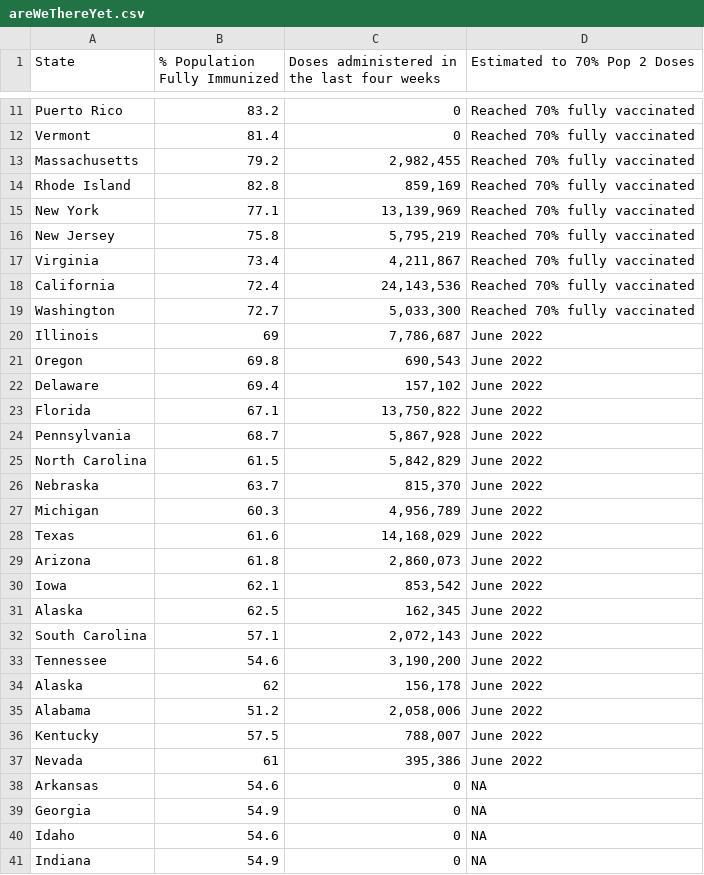
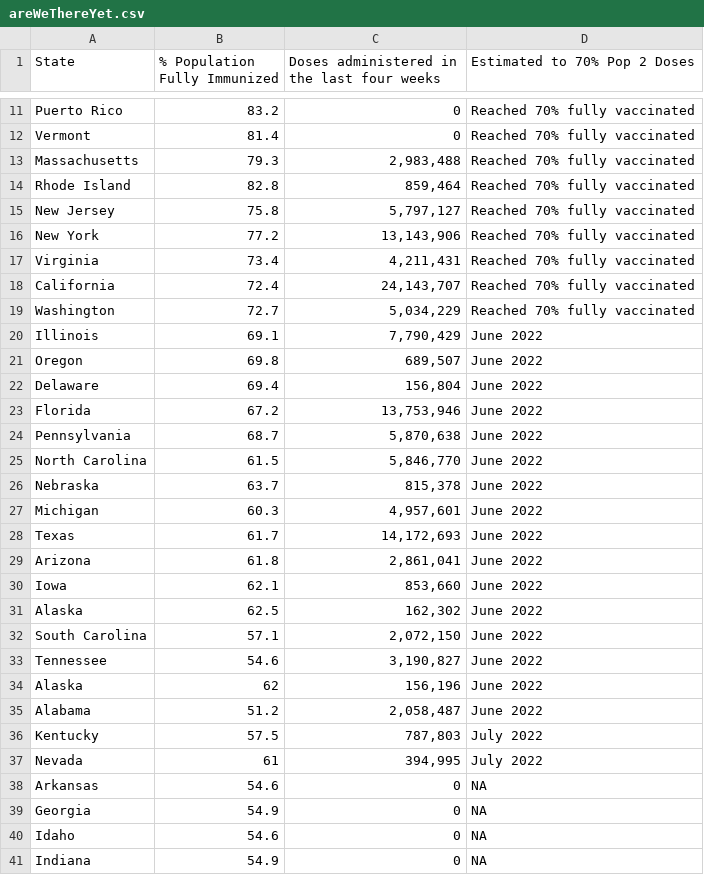
Before and after one commit to Dotdash-Data-Journalism/2021_2022_VWH_covid_vaccine_tracker, a CSV file: chartData/areWeThereYet.csv, drawn as a sheet; only a part is shown, gaps mark what is left out; the diff covers the shown part only.

```diff
--- a/chartData/areWeThereYet.csv
+++ b/chartData/areWeThereYet.csv
@@ -12,27 +12,27 @@ Puerto Rico,83.2,         0,Reached 70% fully vaccinated
 Vermont,81.4,         0,Reached 70% fully vaccinated
-Massachusetts,79.2," 2,982,455",Reached 70% fully vaccinated
-Rhode Island,82.8,"   859,169",Reached 70% fully vaccinated
-New York,77.1,"13,139,969",Reached 70% fully vaccinated
-New Jersey,75.8," 5,795,219",Reached 70% fully vaccinated
-Virginia,73.4," 4,211,867",Reached 70% fully vaccinated
-California,72.4,"24,143,536",Reached 70% fully vaccinated
-Washington,72.7," 5,033,300",Reached 70% fully vaccinated
-Illinois,69," 7,786,687",June 2022
-Oregon,69.8,"   690,543",June 2022
-Delaware,69.4,"   157,102",June 2022
-Florida,67.1,"13,750,822",June 2022
-Pennsylvania,68.7," 5,867,928",June 2022
-North Carolina,61.5," 5,842,829",June 2022
-Nebraska,63.7,"   815,370",June 2022
-Michigan,60.3," 4,956,789",June 2022
-Texas,61.6,"14,168,029",June 2022
-Arizona,61.8," 2,860,073",June 2022
-Iowa,62.1,"   853,542",June 2022
-Alaska,62.5,"   162,345",June 2022
-South Carolina,57.1," 2,072,143",June 2022
-Tennessee,54.6," 3,190,200",June 2022
-Alaska,62,"   156,178",June 2022
-Alabama,51.2," 2,058,006",June 2022
-Kentucky,57.5,"   788,007",June 2022
-Nevada,61,"   395,386",June 2022
+Massachusetts,79.3," 2,983,488",Reached 70% fully vaccinated
+Rhode Island,82.8,"   859,464",Reached 70% fully vaccinated
+New Jersey,75.8," 5,797,127",Reached 70% fully vaccinated
+New York,77.2,"13,143,906",Reached 70% fully vaccinated
+Virginia,73.4," 4,211,431",Reached 70% fully vaccinated
+California,72.4,"24,143,707",Reached 70% fully vaccinated
+Washington,72.7," 5,034,229",Reached 70% fully vaccinated
+Illinois,69.1," 7,790,429",June 2022
+Oregon,69.8,"   689,507",June 2022
+Delaware,69.4,"   156,804",June 2022
+Florida,67.2,"13,753,946",June 2022
+Pennsylvania,68.7," 5,870,638",June 2022
+North Carolina,61.5," 5,846,770",June 2022
+Nebraska,63.7,"   815,378",June 2022
+Michigan,60.3," 4,957,601",June 2022
+Texas,61.7,"14,172,693",June 2022
+Arizona,61.8," 2,861,041",June 2022
+Iowa,62.1,"   853,660",June 2022
+Alaska,62.5,"   162,302",June 2022
+South Carolina,57.1," 2,072,150",June 2022
+Tennessee,54.6," 3,190,827",June 2022
+Alaska,62,"   156,196",June 2022
+Alabama,51.2," 2,058,487",June 2022
+Kentucky,57.5,"   787,803",July 2022
+Nevada,61,"   394,995",July 2022
 Arkansas,54.6,         0,NA
```
Also changed, not shown: 4 edited cells elsewhere in this file, chartData/boosterMap.csv, chartData/cdcFullVaxByAge.csv, 4 other files.
